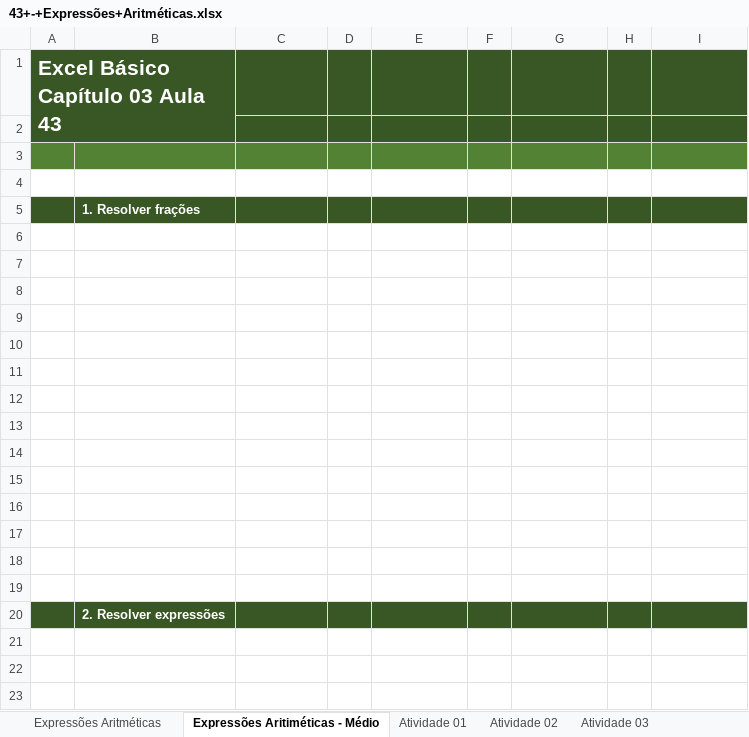
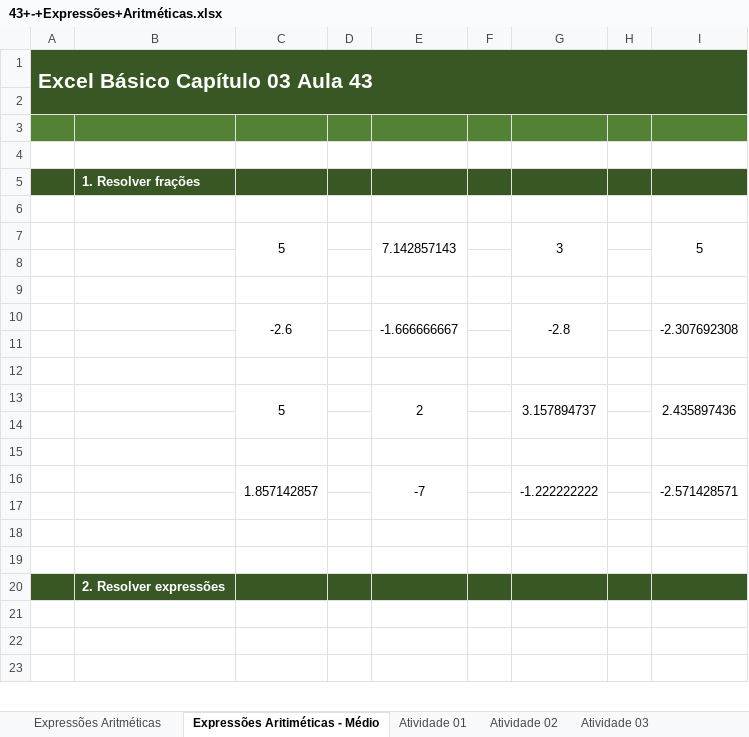
Before and after one commit to alanjoffre/excel_nivel_especialista, an Excel workbook: curso-completo/excel_365_do_zero_ao_avancado/4.basico_expressoes_e_funcoes/51.expressoes_aritmeticas/43+-+Expressões+Aritméticas.xlsx, sheet Expressões Aritiméticas - Médio, drawn as a sheet; only a part is shown; values as stored, in another font and other column widths than the file's, no borders; charts and pictures not drawn; removed rows and columns are numbered as before the commit, all else as after; the diff covers the shown part only; the diff names each change by its address in the sheet, - before the commit and + after, or states it on an @@ line.

```diff
--- a/curso-completo/excel_365_do_zero_ao_avancado/4.basico_expressoes_e_funcoes/51.expressoes_aritmeticas/43+-+Expressões+Aritméticas.xlsx (sheet Expressões Aritiméticas - Médio)
+++ b/curso-completo/excel_365_do_zero_ao_avancado/4.basico_expressoes_e_funcoes/51.expressoes_aritmeticas/43+-+Expressões+Aritméticas.xlsx (sheet Expressões Aritiméticas - Médio)
-A1:B2 merged
+A1:I2 merged
+row 7:  |  | 5 |  | 7.142857143 |  | 3 |  | 5
+row 10:  |  | -2.6 |  | -1.666666667 |  | -2.8 |  | -2.307692308
+row 13:  |  | 5 |  | 2 |  | 3.157894737 |  | 2.435897436
-row 16: (empty)
+row 16:  |  | 1.857142857 |  | -7 |  | -1.222222222 |  | -2.571428571
+C16:C17 merged
+E16:E17 merged
+G16:G17 merged
+I16:I17 merged
-row 14: (empty)
-row 15: (empty)
-row 16: (empty)
```
Also changed, not shown: 7 added rows, 1 removed row, 1 moved row and 1 edited cell elsewhere in this sheet, sheet Atividade 01, sheet Atividade 05, sheet Expressões Aritméticas, sheet Atividade 04, sheet Atividade 02, sheet Atividade 03, curso-completo/excel_365_do_zero_ao_avancado/2.basico_introducao_excel/9.criando_tabelas/05+-+Criando+Primeira+Tabela.xlsx, curso-completo/excel_365_do_zero_ao_avancado/4.basico_expressoes_e_funcoes/52.expressoes_comparacao/44+-+Expressões+Comparação.xlsx, 9 other files.
